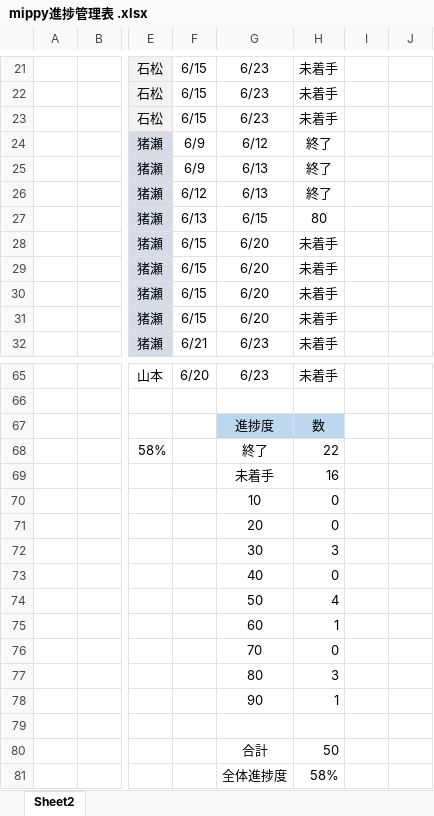
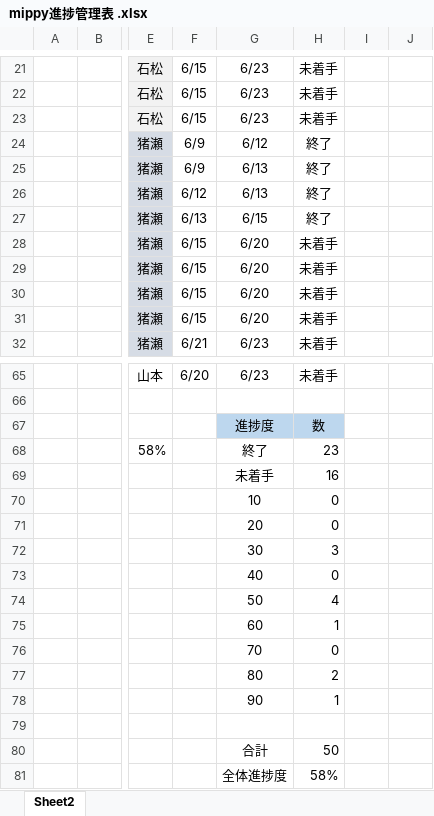
Before and after one commit to dojo2023/D-1, an Excel workbook: doc/mippy進捗管理表 .xlsx, sheet Sheet2, drawn as a sheet; only a part is shown, gaps mark what is left out; values as stored, in another font and other column widths than the file's, no borders; the diff names each change by its address in the sheet, - before the commit and + after, or states it on an @@ line.

Commit message:
進捗管理表

```diff
--- a/doc/mippy進捗管理表 .xlsx (sheet Sheet2)
+++ b/doc/mippy進捗管理表 .xlsx (sheet Sheet2)
-H27: 80
+H27: 終了
-H68: 22
+H68: 23
-H77: 3
+H77: 2
```
